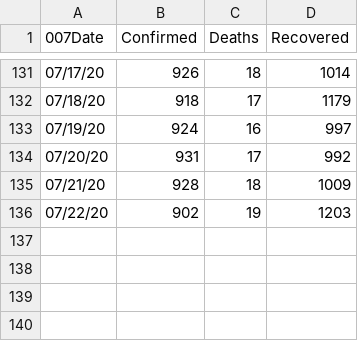
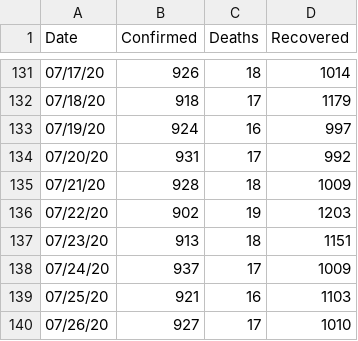
Before and after one commit to covid19-Turkey/covid19-Turkey-Dataset, a CSV file: covid-19_Turkey.csv, drawn as a sheet; only a part is shown, gaps mark what is left out; the diff names each change by its address in the sheet, - before the commit and + after, or states it on an @@ line.

Commit message:
Update covid-19_Turkey.csv

```diff
--- a/covid-19_Turkey.csv
+++ b/covid-19_Turkey.csv
-A1: 007Date
+A1: Date
+row 137: 07/23/20 | 913 | 18 | 1151
+row 138: 07/24/20 | 937 | 17 | 1009
+row 139: 07/25/20 | 921 | 16 | 1103
+row 140: 07/26/20 | 927 | 17 | 1010
```
